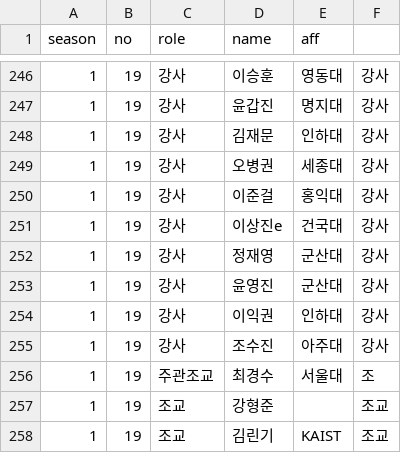
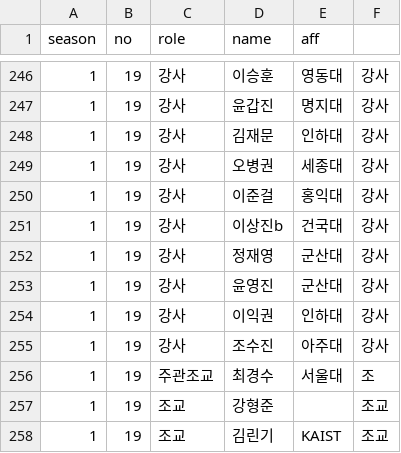
Before and after one commit to imo-korea/imo-korea.github.io, a CSV file: _data/schoolteacher.csv, drawn as a sheet; only a part is shown, gaps mark what is left out.

```diff
--- a/_data/schoolteacher.csv
+++ b/_data/schoolteacher.csv
@@ -250,3 +250,3 @@ season,no,role,name,aff,
 1,19,강사,이준걸,홍익대,강사
-1,19,강사,이상진e,건국대,강사
+1,19,강사,이상진b,건국대,강사
 1,19,강사,정재영,군산대,강사
```
Also changed, not shown: 1 other file.
